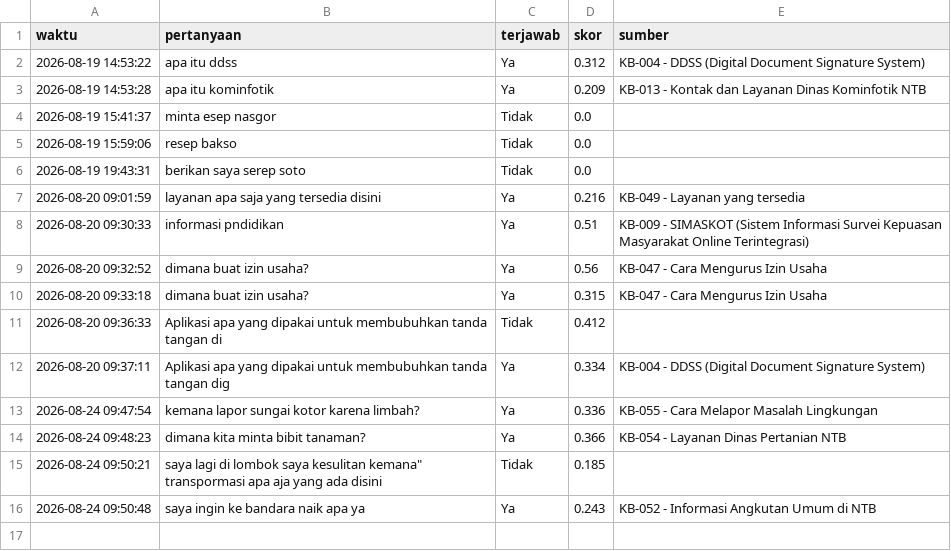
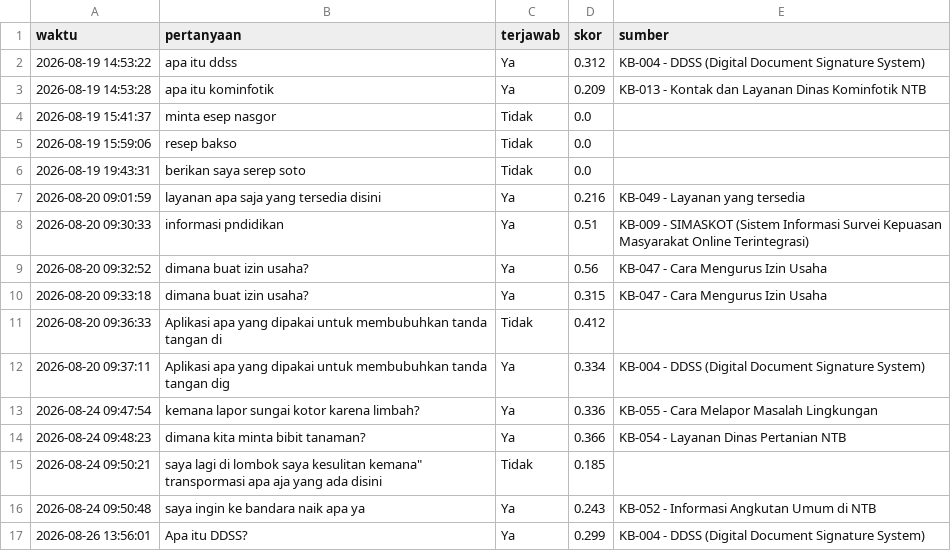
Before and after one commit to cahayatamila2005-pixel/rag-diskominfotik-ntb, a CSV file: data/question_log.csv, drawn as a sheet; the diff names each change by its address in the sheet, - before the commit and + after, or states it on an @@ line.

```diff
--- a/data/question_log.csv
+++ b/data/question_log.csv
+row 17: 2026-08-26 13:56:01 | Apa itu DDSS? | Ya | 0.299 | KB-004 - DDSS (Digital Document Signature System)
```
Also changed, not shown: 4 other files.
